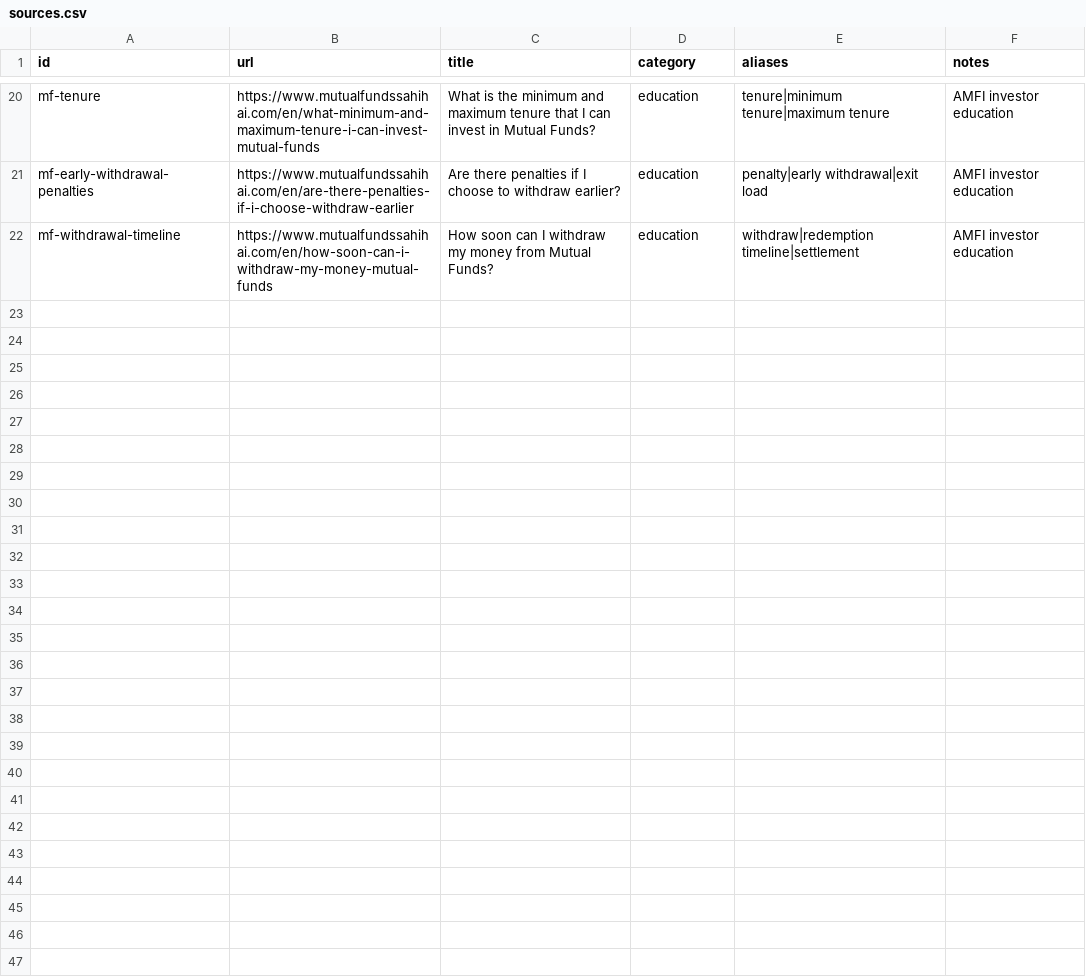
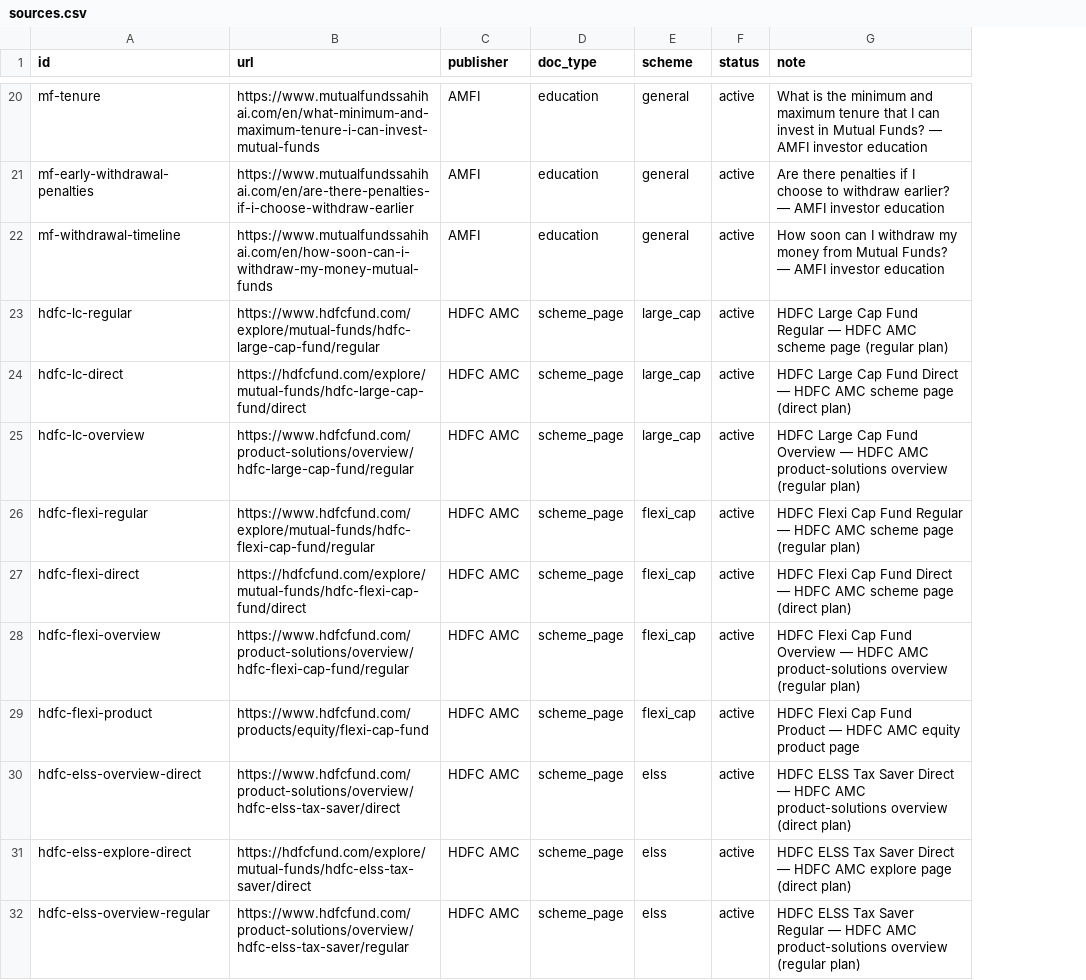
Before and after one commit to hivani/chatbot, a CSV file: data/sources.csv, drawn as a sheet; only a part is shown, gaps mark what is left out; removed rows and columns are numbered as before the commit, all else as after; the diff covers the shown part only; the diff names each change by its address in the sheet, - before the commit and + after, or states it on an @@ line.

Commit message:
Extend source registry to 41 official sources
Parse the id,url,publisher,doc_type,scheme,status,note schema, allow HDFC AMC and SEBI hosts, extract explicitly listed PDFs, and retry HDFC 403 responses with an indexer UA. Regenerate the 423-chunk corpus and document the new source policy.

```diff
--- a/data/sources.csv
+++ b/data/sources.csv
-column C (title), rows 20-22: What is the minimum and maximum tenure that I can invest in Mutual Funds? | Are there penalties if I choose to withdraw earlier? | How soon can I withdraw my money from Mutual Funds?
+column C (publisher), rows 20-22: all AMFI
-column E (aliases), rows 20-22: tenure|minimum tenure|maximum tenure | penalty|early withdrawal|exit load | withdraw|redemption timeline|settlement
-column F (notes), rows 20-22: all AMFI investor education
+column E (scheme), rows 20-22: all general
+column F (status), rows 20-22: all active
+column G (note), rows 20-22: What is the minimum and maximum tenure that I can invest in Mutual Funds? — AMFI investor education | Are there penalties if I choose to withdraw earlier? — AMFI investor education | How soon can I withdraw my money from Mutual Funds? — AMFI investor education
-D1: category
+D1: doc_type
+row 23: hdfc-lc-regular | https://www.hdfcfund.com/explore/mutual-funds/hdfc-large-cap-fund/regular | HDFC AMC | scheme_page | large_cap | active | HDFC Large Cap Fund Regular — HDFC AMC scheme page (regular plan)
+row 24: hdfc-lc-direct | https://hdfcfund.com/explore/mutual-funds/hdfc-large-cap-fund/direct | HDFC AMC | scheme_page | large_cap | active | HDFC Large Cap Fund Direct — HDFC AMC scheme page (direct plan)
+row 25: hdfc-lc-overview | https://www.hdfcfund.com/product-solutions/overview/hdfc-large-cap-fund/regular | HDFC AMC | scheme_page | large_cap | active | HDFC Large Cap Fund Overview — HDFC AMC product-solutions overview (regular plan)
+row 26: hdfc-flexi-regular | https://www.hdfcfund.com/explore/mutual-funds/hdfc-flexi-cap-fund/regular | HDFC AMC | scheme_page | flexi_cap | active | HDFC Flexi Cap Fund Regular — HDFC AMC scheme page (regular plan)
+row 27: hdfc-flexi-direct | https://hdfcfund.com/explore/mutual-funds/hdfc-flexi-cap-fund/direct | HDFC AMC | scheme_page | flexi_cap | active | HDFC Flexi Cap Fund Direct — HDFC AMC scheme page (direct plan)
+row 28: hdfc-flexi-overview | https://www.hdfcfund.com/product-solutions/overview/hdfc-flexi-cap-fund/regular | HDFC AMC | scheme_page | flexi_cap | active | HDFC Flexi Cap Fund Overview — HDFC AMC product-solutions overview (regular plan)
+row 29: hdfc-flexi-product | https://www.hdfcfund.com/products/equity/flexi-cap-fund | HDFC AMC | scheme_page | flexi_cap | active | HDFC Flexi Cap Fund Product — HDFC AMC equity product page
+row 30: hdfc-elss-overview-direct | https://www.hdfcfund.com/product-solutions/overview/hdfc-elss-tax-saver/direct | HDFC AMC | scheme_page | elss | active | HDFC ELSS Tax Saver Direct — HDFC AMC product-solutions overview (direct plan)
+row 31: hdfc-elss-explore-direct | https://hdfcfund.com/explore/mutual-funds/hdfc-elss-tax-saver/direct | HDFC AMC | scheme_page | elss | active | HDFC ELSS Tax Saver Direct — HDFC AMC explore page (direct plan)
+row 32: hdfc-elss-overview-regular | https://www.hdfcfund.com/product-solutions/overview/hdfc-elss-tax-saver/regular | HDFC AMC | scheme_page | elss | active | HDFC ELSS Tax Saver Regular — HDFC AMC product-solutions overview (regular plan)
```
Also changed, not shown: 10 added rows and 5 edited cells elsewhere in this file, 58 other files.
